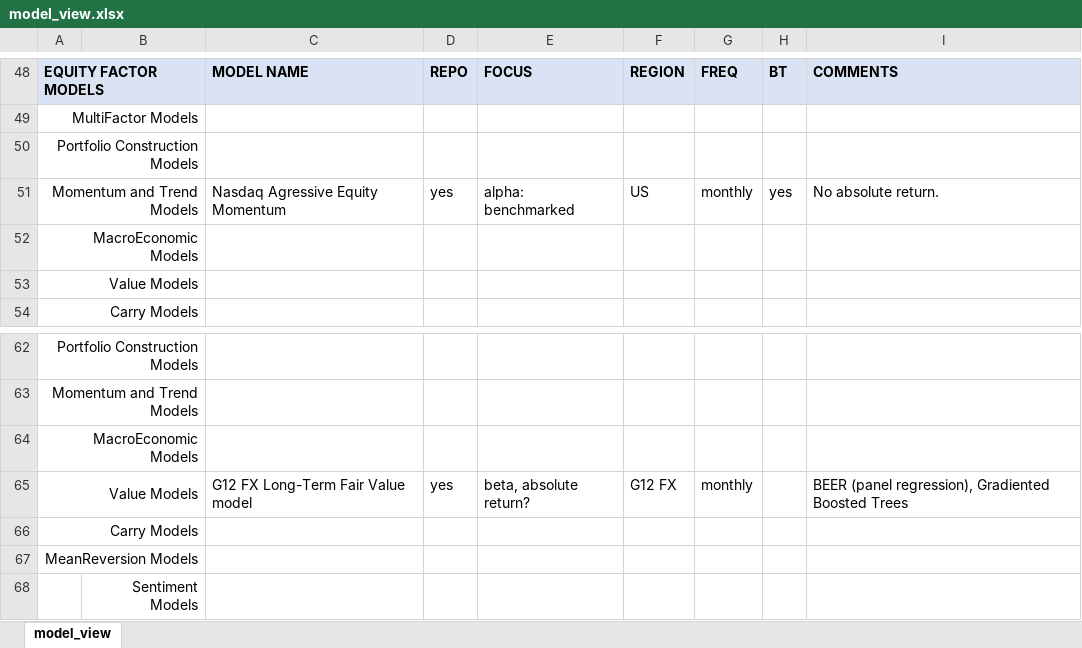
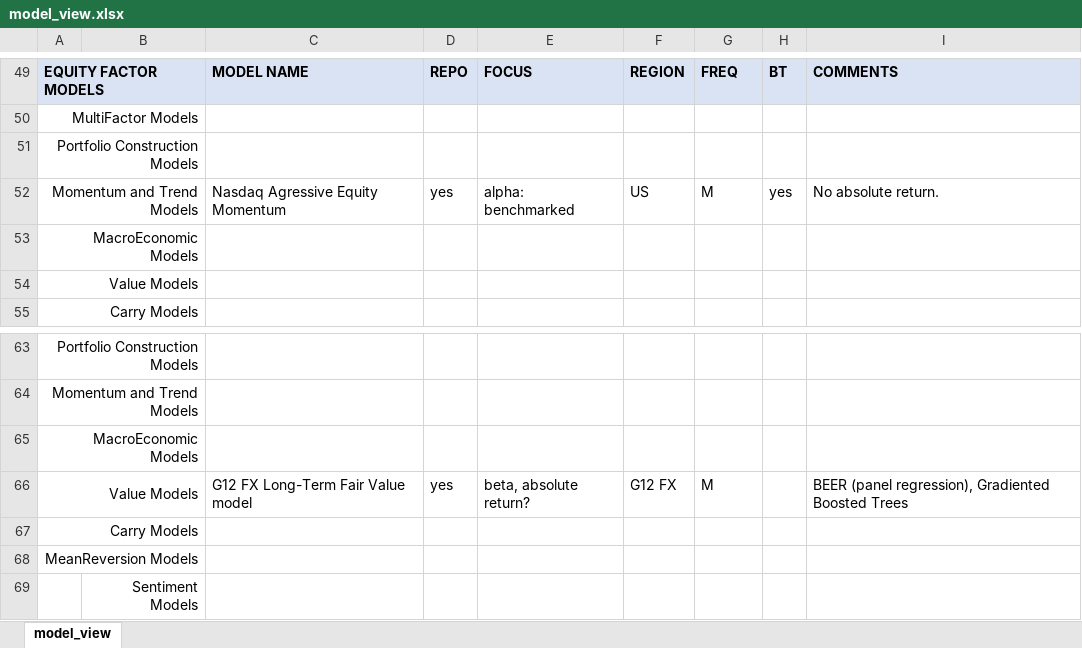
Before and after one commit to msh855/FX_strategies, an Excel workbook: model_view.xlsx, sheet model_view, drawn as a sheet; only a part is shown, gaps mark what is left out; values as stored, in another font and other column widths than the file's, no borders; addresses are those after the commit; the diff covers the shown part only; the diff names each change by its address in the sheet, - before the commit and + after, or states it on an @@ line.

```diff
--- a/model_view.xlsx (sheet model_view)
+++ b/model_view.xlsx (sheet model_view)
-G52: monthly
+G52: M
-G66: monthly
+G66: M
```
Also changed, not shown: 1 added row and 14 edited cells elsewhere in this sheet, 15 other files.
